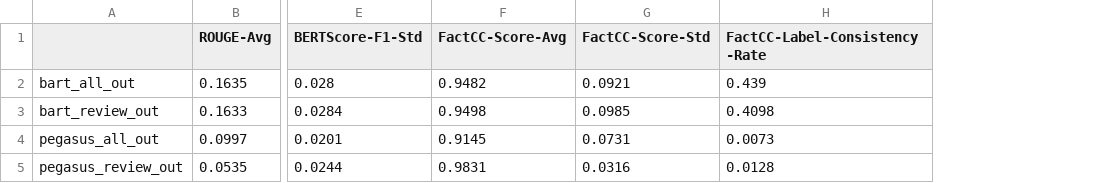
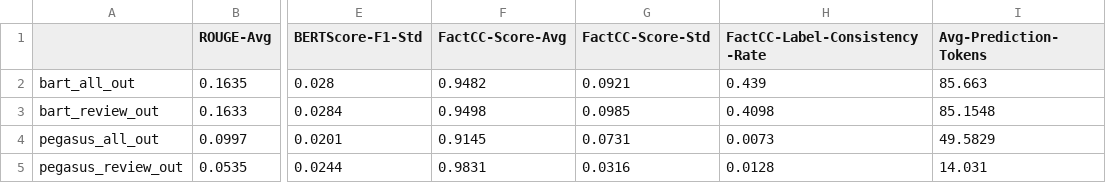
Before and after one commit to Ljia1009/LING573_AutoMeta, a CSV file: evaluation/evaluation_summary.csv, drawn as a sheet; only a part is shown, gaps mark what is left out; the diff names each change by its address in the sheet, - before the commit and + after, or states it on an @@ line.

Commit message:
add avg tokens

```diff
--- a/evaluation/evaluation_summary.csv
+++ b/evaluation/evaluation_summary.csv
+column I (Avg-Prediction-Tokens), rows 2-5: 85.663 | 85.1548 | 49.5829 | 14.031
```
Also changed, not shown: 1 other file.
